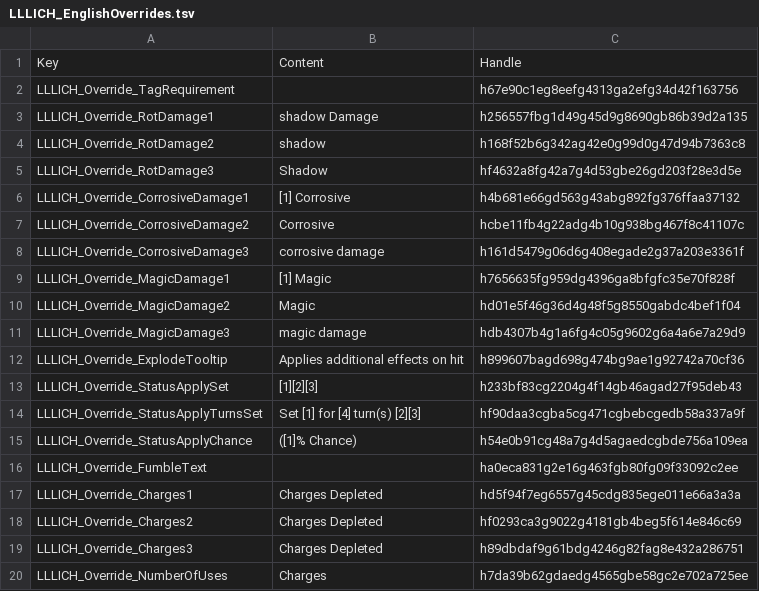
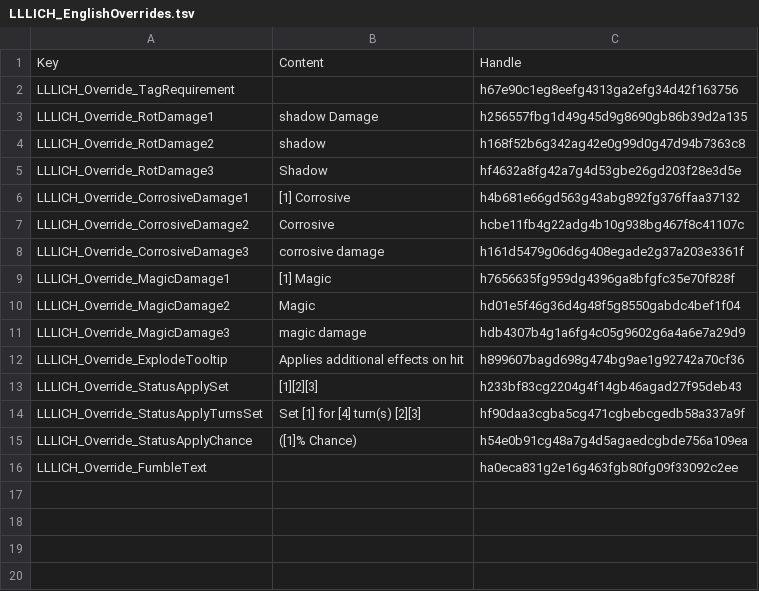
Before and after one commit to LaughingLeader-DOS2-Mods/Lichdom, a TSV file: LocalKeys/LLLICH_EnglishOverrides.tsv, drawn as a sheet.

Commit message:
Removed charges overrides (using tooltip listener now)

```diff
--- a/LocalKeys/LLLICH_EnglishOverrides.tsv
+++ b/LocalKeys/LLLICH_EnglishOverrides.tsv
@@ -16,5 +16 @@ LLLICH_Override_StatusApplyChance	([1]% Chance)	h54e0b91cg48a7g4d5agaedcgbde756a
 LLLICH_Override_FumbleText		ha0eca831g2e16g463fgb80fg09f33092c2ee
-LLLICH_Override_Charges1	Charges Depleted	hd5f94f7eg6557g45cdg835ege011e66a3a3a
-LLLICH_Override_Charges2	Charges Depleted	hf0293ca3g9022g4181gb4beg5f614e846c69
-LLLICH_Override_Charges3	Charges Depleted	h89dbdaf9g61bdg4246g82fag8e432a286751
-LLLICH_Override_NumberOfUses	Charges	h7da39b62gdaedg4565gbe58gc2e702a725ee
```
